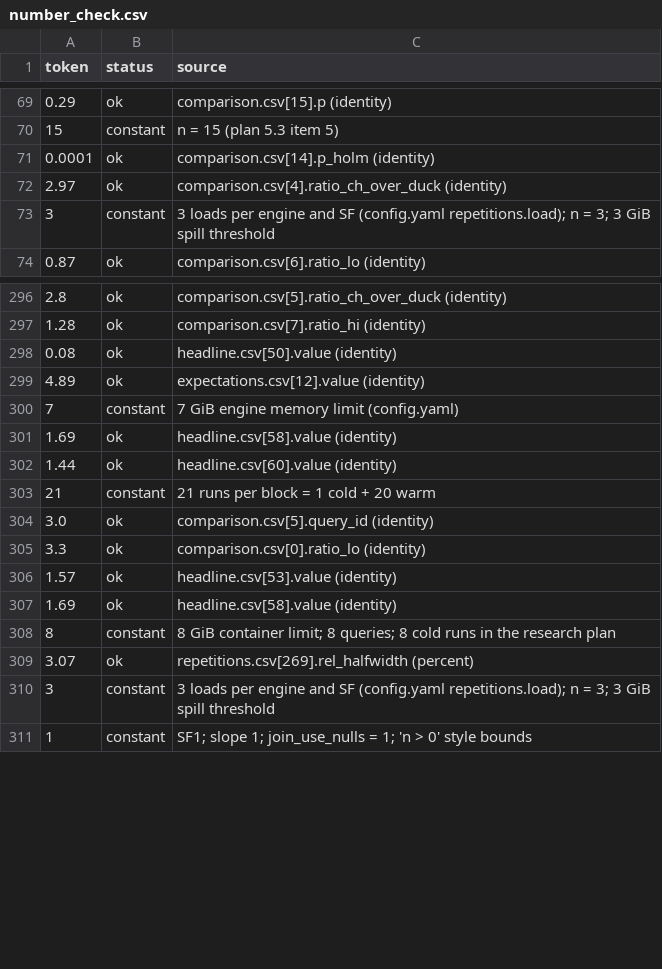
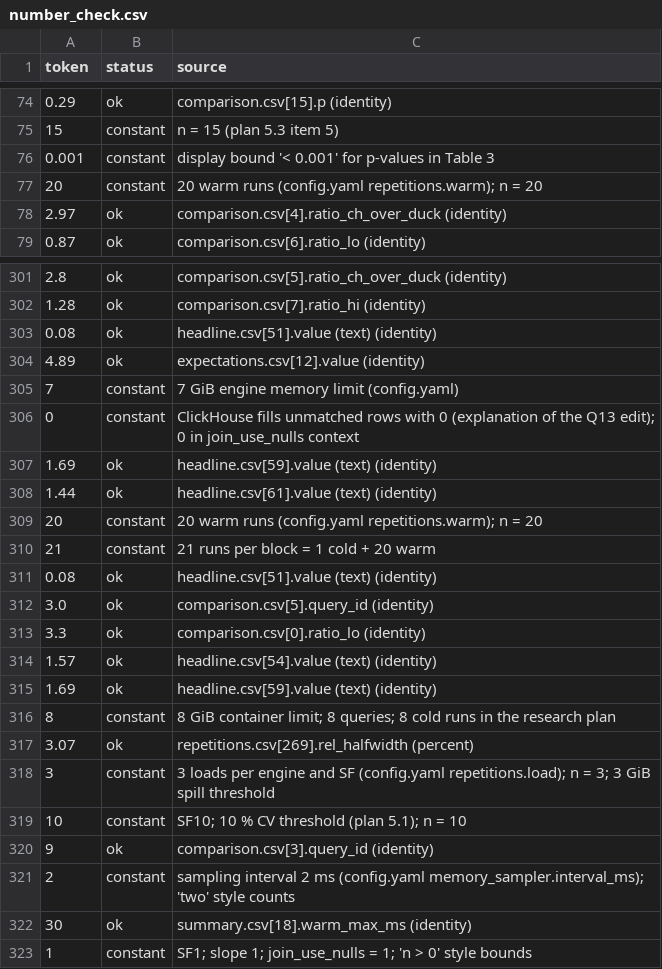
Before and after one commit to Harry-Sun0529/II2202-KTH2026Fall-ClickHouse-vs-DuckDB, a CSV file: report/number_check.csv, drawn as a sheet; only a part is shown, gaps mark what is left out; the diff covers the shown part only.

```diff
--- a/report/number_check.csv
+++ b/report/number_check.csv
@@ -70,5 +75,5 @@ token,status,source
 15,constant,n = 15 (plan 5.3 item 5)
-0.0001,ok,comparison.csv[14].p_holm (identity)
+0.001,constant,display bound '< 0.001' for p-values in Table 3
+20,constant,20 warm runs (config.yaml repetitions.warm); n = 20
 2.97,ok,comparison.csv[4].ratio_ch_over_duck (identity)
-3,constant,3 loads per engine and SF (config.yaml repetitions.load); n = 3; 3 GiB spill threshold
 0.87,ok,comparison.csv[6].ratio_lo (identity)
@@ -297,12 +302,15 @@ token,status,source
 1.28,ok,comparison.csv[7].ratio_hi (identity)
-0.08,ok,headline.csv[50].value (identity)
+0.08,ok,headline.csv[51].value (text) (identity)
 4.89,ok,expectations.csv[12].value (identity)
 7,constant,7 GiB engine memory limit (config.yaml)
-1.69,ok,headline.csv[58].value (identity)
-1.44,ok,headline.csv[60].value (identity)
+0,constant,ClickHouse fills unmatched rows with 0 (explanation of the Q13 edit); 0 in join_use_nulls context
+1.69,ok,headline.csv[59].value (text) (identity)
+1.44,ok,headline.csv[61].value (text) (identity)
+20,constant,20 warm runs (config.yaml repetitions.warm); n = 20
 21,constant,21 runs per block = 1 cold + 20 warm
+0.08,ok,headline.csv[51].value (text) (identity)
 3.0,ok,comparison.csv[5].query_id (identity)
 3.3,ok,comparison.csv[0].ratio_lo (identity)
-1.57,ok,headline.csv[53].value (identity)
-1.69,ok,headline.csv[58].value (identity)
+1.57,ok,headline.csv[54].value (text) (identity)
+1.69,ok,headline.csv[59].value (text) (identity)
 8,constant,8 GiB container limit; 8 queries; 8 cold runs in the research plan
@@ -310,2 +318,6 @@ token,status,source
 3,constant,3 loads per engine and SF (config.yaml repetitions.load); n = 3; 3 GiB spill threshold
+10,constant,SF10; 10 % CV threshold (plan 5.1); n = 10
+9,ok,comparison.csv[3].query_id (identity)
+2,constant,sampling interval 2 ms (config.yaml memory_sampler.interval_ms); 'two' style counts
+30,ok,summary.csv[18].warm_max_ms (identity)
 1,constant,SF1; slope 1; join_use_nulls = 1; 'n > 0' style bounds
```
Also changed, not shown: 19 added rows, 1 moved row and 17 edited cells elsewhere in this file, report/numbers_manifest.csv, results/stats/headline.csv, 36 other files.
